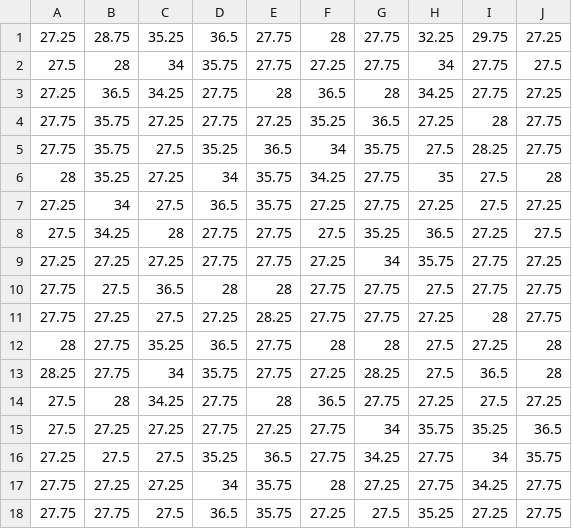
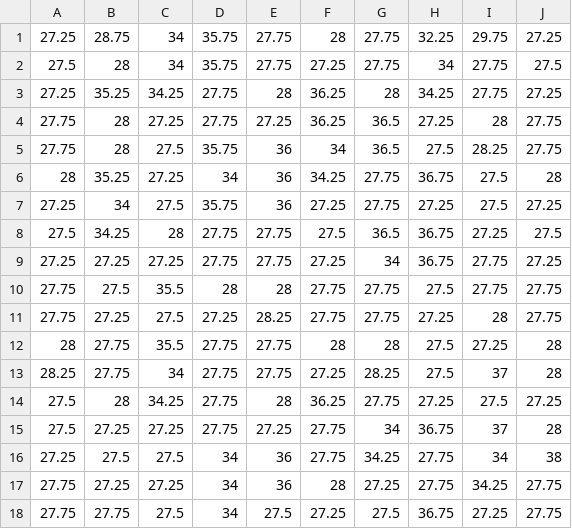
Before and after one commit to fumiyoshi-miyake/DD13_C_Grp, a CSV file: sensorData.csv, drawn as a sheet; only a part is shown; the diff covers the shown part only.

Commit message:
Add GetBodyTempData

```diff
--- a/sensorData.csv
+++ b/sensorData.csv
@@ -1,18 +1,18 @@
-27.25,28.75,35.25,36.5,27.75,28,27.75,32.25,29.75,27.25
+27.25,28.75,34,35.75,27.75,28,27.75,32.25,29.75,27.25
 27.5,28,34,35.75,27.75,27.25,27.75,34,27.75,27.5
-27.25,36.5,34.25,27.75,28,36.5,28,34.25,27.75,27.25
-27.75,35.75,27.25,27.75,27.25,35.25,36.5,27.25,28,27.75
-27.75,35.75,27.5,35.25,36.5,34,35.75,27.5,28.25,27.75
-28,35.25,27.25,34,35.75,34.25,27.75,35,27.5,28
-27.25,34,27.5,36.5,35.75,27.25,27.75,27.25,27.5,27.25
-27.5,34.25,28,27.75,27.75,27.5,35.25,36.5,27.25,27.5
-27.25,27.25,27.25,27.75,27.75,27.25,34,35.75,27.75,27.25
-27.75,27.5,36.5,28,28,27.75,27.75,27.5,27.75,27.75
+27.25,35.25,34.25,27.75,28,36.25,28,34.25,27.75,27.25
+27.75,28,27.25,27.75,27.25,36.25,36.5,27.25,28,27.75
+27.75,28,27.5,35.75,36,34,36.5,27.5,28.25,27.75
+28,35.25,27.25,34,36,34.25,27.75,36.75,27.5,28
+27.25,34,27.5,35.75,36,27.25,27.75,27.25,27.5,27.25
+27.5,34.25,28,27.75,27.75,27.5,36.5,36.75,27.25,27.5
+27.25,27.25,27.25,27.75,27.75,27.25,34,36.75,27.75,27.25
+27.75,27.5,35.5,28,28,27.75,27.75,27.5,27.75,27.75
 27.75,27.25,27.5,27.25,28.25,27.75,27.75,27.25,28,27.75
-28,27.75,35.25,36.5,27.75,28,28,27.5,27.25,28
-28.25,27.75,34,35.75,27.75,27.25,28.25,27.5,36.5,28
-27.5,28,34.25,27.75,28,36.5,27.75,27.25,27.5,27.25
-27.5,27.25,27.25,27.75,27.25,27.75,34,35.75,35.25,36.5
-27.25,27.5,27.5,35.25,36.5,27.75,34.25,27.75,34,35.75
-27.75,27.25,27.25,34,35.75,28,27.25,27.75,34.25,27.75
-27.75,27.75,27.5,36.5,35.75,27.25,27.5,35.25,27.25,27.75
+28,27.75,35.5,27.75,27.75,28,28,27.5,27.25,28
+28.25,27.75,34,27.75,27.75,27.25,28.25,27.5,37,28
+27.5,28,34.25,27.75,28,36.25,27.75,27.25,27.5,27.25
+27.5,27.25,27.25,27.75,27.25,27.75,34,36.75,37,28
+27.25,27.5,27.5,34,36,27.75,34.25,27.75,34,38
+27.75,27.25,27.25,34,36,28,27.25,27.75,34.25,27.75
+27.75,27.75,27.5,34,27.5,27.25,27.5,36.75,27.25,27.75
```
Also changed, not shown: 43 edited cells elsewhere in this file, 3 other files.
